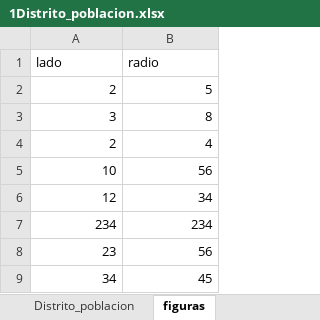
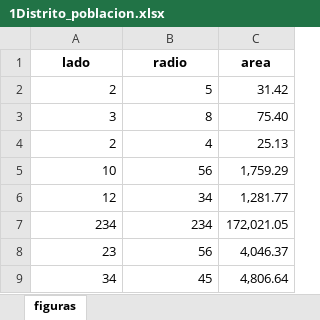
Before and after one commit to jdvpl/ipa, an Excel workbook: 1automatization-excel-word/files/1Distrito_poblacion.xlsx, sheet figuras, drawn as a sheet; values as stored, in another font and other column widths than the file's, no borders; the diff names each change by its address in the sheet, - before the commit and + after, or states it on an @@ line.

Commit message:
agregando datos a la columna

```diff
--- a/1automatization-excel-word/files/1Distrito_poblacion.xlsx (sheet figuras)
+++ b/1automatization-excel-word/files/1Distrito_poblacion.xlsx (sheet figuras)
-sheet tab: Distrito_poblacion
+column C (area), rows 2-9: 31.42 | 75.40 | 25.13 | 1,759.29 | 1,281.77 | 172,021.05 | 4,046.37 | 4,806.64
@@ A1:B1 bold: off → on, alignment: left → center @@
```
Also changed, not shown: 1automatization-excel-word/files/2iris_dataset.xlsx, 1 other file.
